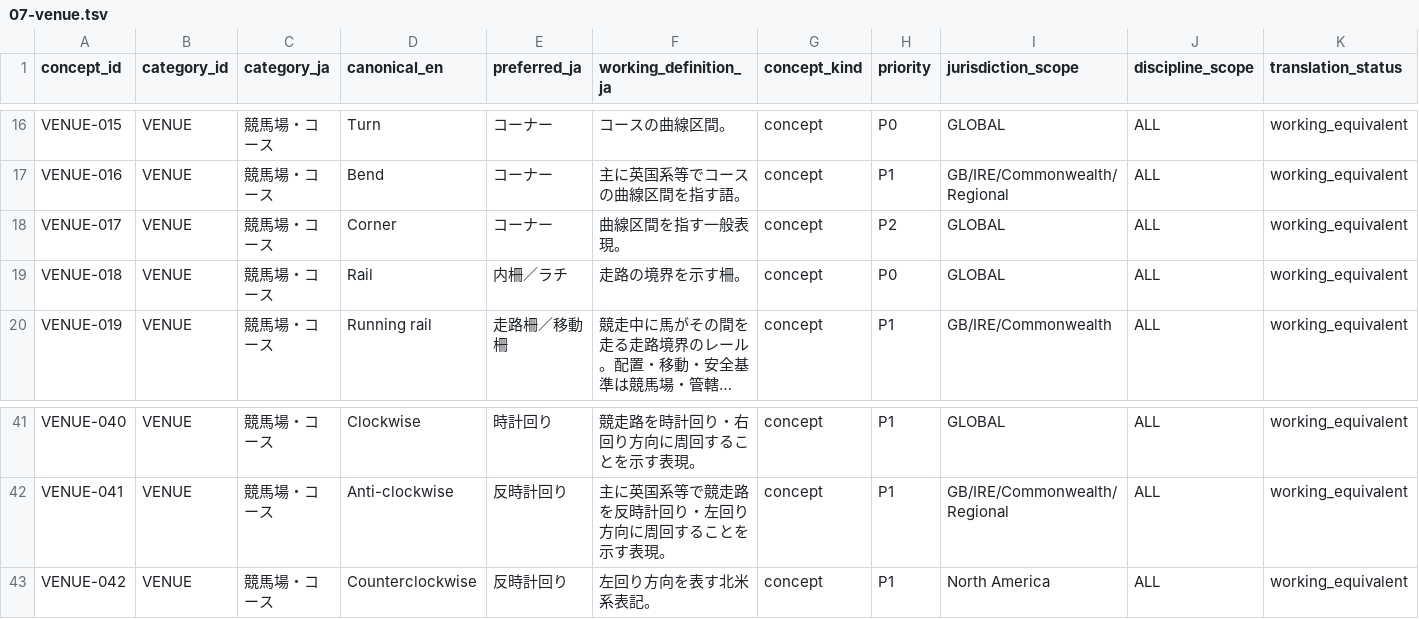
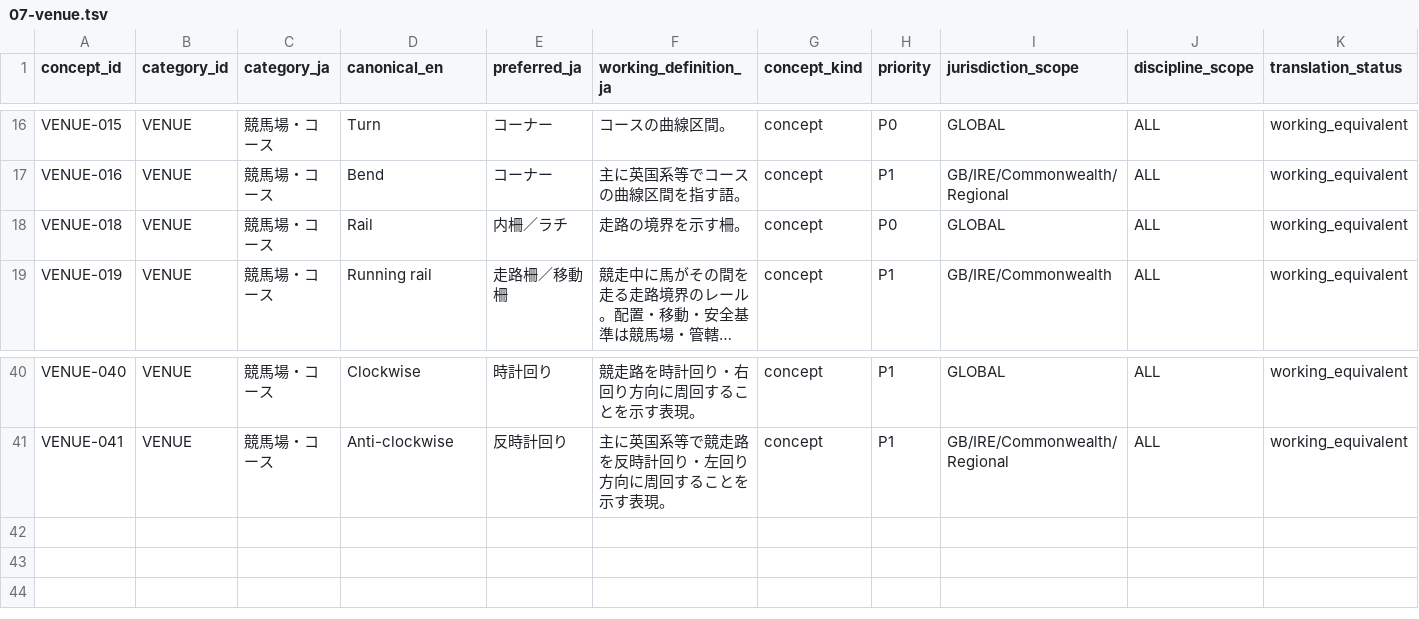
Before and after one commit to badjoke-lab/where-horses-run, a TSV file: data/glossary-master/concepts/07-venue.tsv, drawn as a sheet; only a part is shown, gaps mark what is left out; long unchanged cells end in …; rows hold the shown columns only; the diff names each change by its address in the sheet, - before the commit and + after, or states it on an @@ line.

Commit message:
data: merge duplicate course-direction labels

```diff
--- a/data/glossary-master/concepts/07-venue.tsv
+++ b/data/glossary-master/concepts/07-venue.tsv
-row 18: VENUE-017 | VENUE | 競馬場・コース | Corner | コーナー | 曲線区間を指す一般表現。 | concept | P2 | GLOBAL | ALL | working_equivalent
-row 43: VENUE-042 | VENUE | 競馬場・コース | Counterclockwise | 反時計回り | 左回り方向を表す北米系表記。 | concept | P1 | North America | ALL | working_equivalent
```
